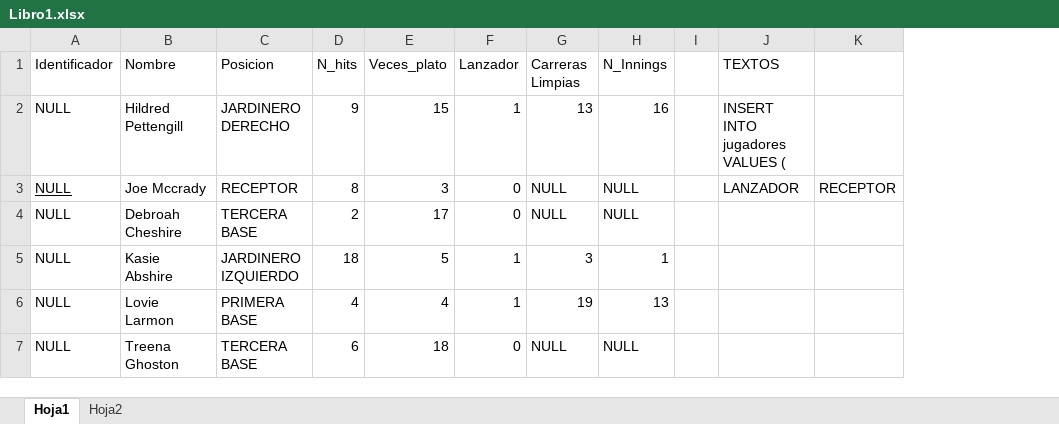
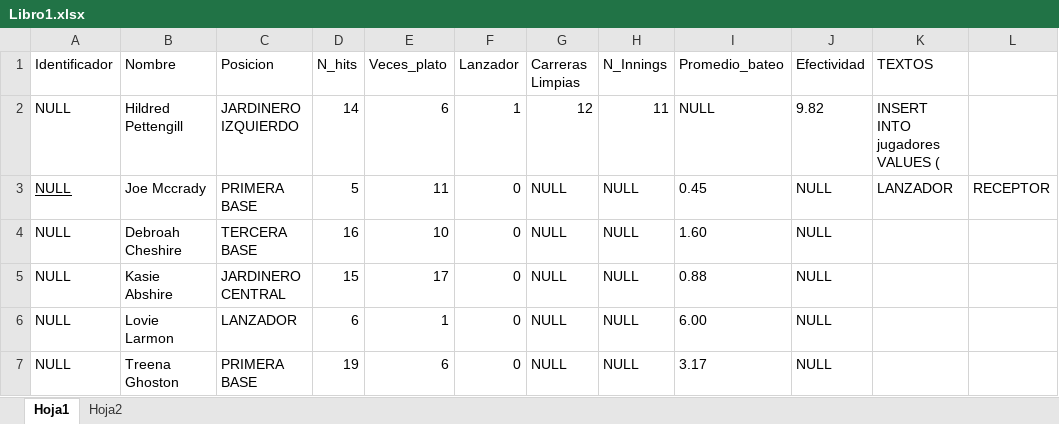
Before and after one commit to lgtm-migrator/php-stuff, an Excel workbook: beisbol_seguro/MySQL/Libro1.xlsx, sheet Hoja1, drawn as a sheet; only a part is shown; values as stored, in another font and other column widths than the file's, no borders; conditional formats not drawn; removed rows and columns are numbered as before the commit, all else as after; the diff covers the shown part only; the diff names each change by its address in the sheet, - before the commit and + after, or states it on an @@ line.

```diff
--- a/beisbol_seguro/MySQL/Libro1.xlsx (sheet Hoja1)
+++ b/beisbol_seguro/MySQL/Libro1.xlsx (sheet Hoja1)
-column I, empty
+column I (Promedio_bateo), rows 2-7: NULL | 0.45 | 1.60 | 0.88 | 6.00 | 3.17
+column J (Efectividad), rows 2-7: 9.82 | NULL | NULL | NULL | NULL | NULL
-C2 (Posicion): JARDINERO DERECHO
+C2 (Posicion): JARDINERO IZQUIERDO
-D2 (N_hits): 9
+D2 (N_hits): 14
-E2 (Veces_plato): 15
+E2 (Veces_plato): 6
-G2 (Carreras Limpias): 13
+G2 (Carreras Limpias): 12
-H2 (N_Innings): 16
+H2 (N_Innings): 11
-C3 (Posicion): RECEPTOR
+C3 (Posicion): PRIMERA BASE
-D3 (N_hits): 8
+D3 (N_hits): 5
-E3 (Veces_plato): 3
+E3 (Veces_plato): 11
-D4 (N_hits): 2
+D4 (N_hits): 16
-E4 (Veces_plato): 17
+E4 (Veces_plato): 10
-C5 (Posicion): JARDINERO IZQUIERDO
+C5 (Posicion): JARDINERO CENTRAL
-D5 (N_hits): 18
+D5 (N_hits): 15
-E5 (Veces_plato): 5
+E5 (Veces_plato): 17
-F5:F6 (Lanzador): 1
+F5:F6 (Lanzador): 0
-G5 (Carreras Limpias): 3
+G5 (Carreras Limpias): NULL
-H5 (N_Innings): 1
+H5 (N_Innings): NULL
-C6 (Posicion): PRIMERA BASE
+C6 (Posicion): LANZADOR
-D6 (N_hits): 4
+D6 (N_hits): 6
-E6 (Veces_plato): 4
+E6 (Veces_plato): 1
-G6 (Carreras Limpias): 19
+G6 (Carreras Limpias): NULL
-H6 (N_Innings): 13
+H6 (N_Innings): NULL
-C7 (Posicion): TERCERA BASE
+C7 (Posicion): PRIMERA BASE
-D7 (N_hits): 6
+D7 (N_hits): 19
-E7 (Veces_plato): 18
+E7 (Veces_plato): 6
```
Also changed, not shown: 20 edited cells elsewhere in this sheet, sheet Hoja2, formulas that keep their value, 4 other files.
